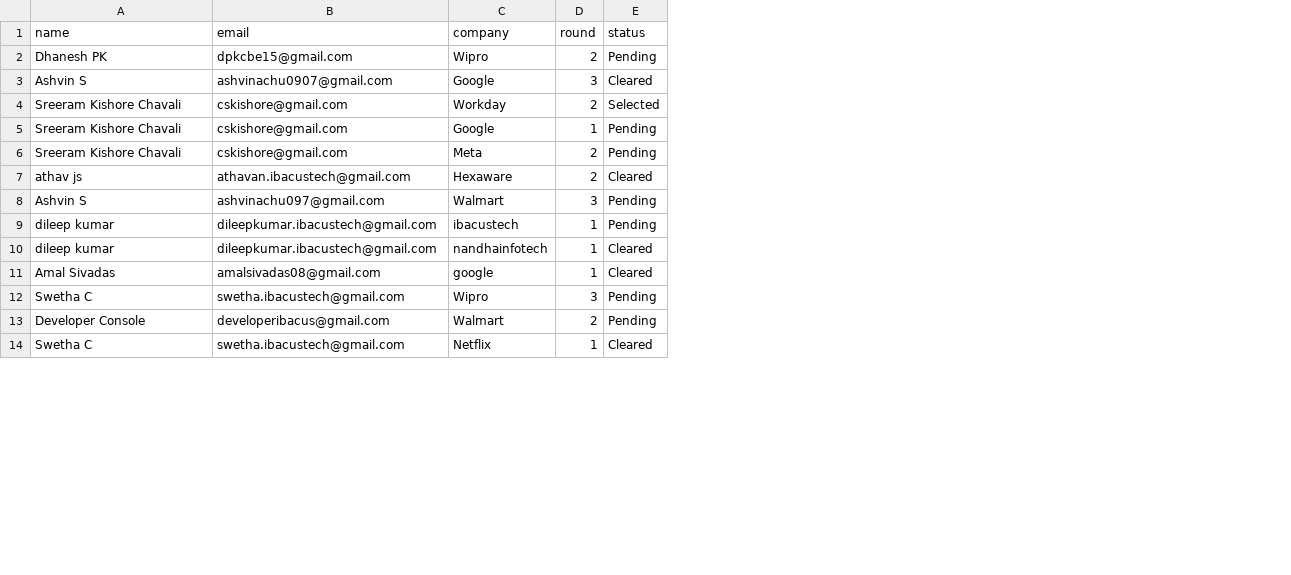
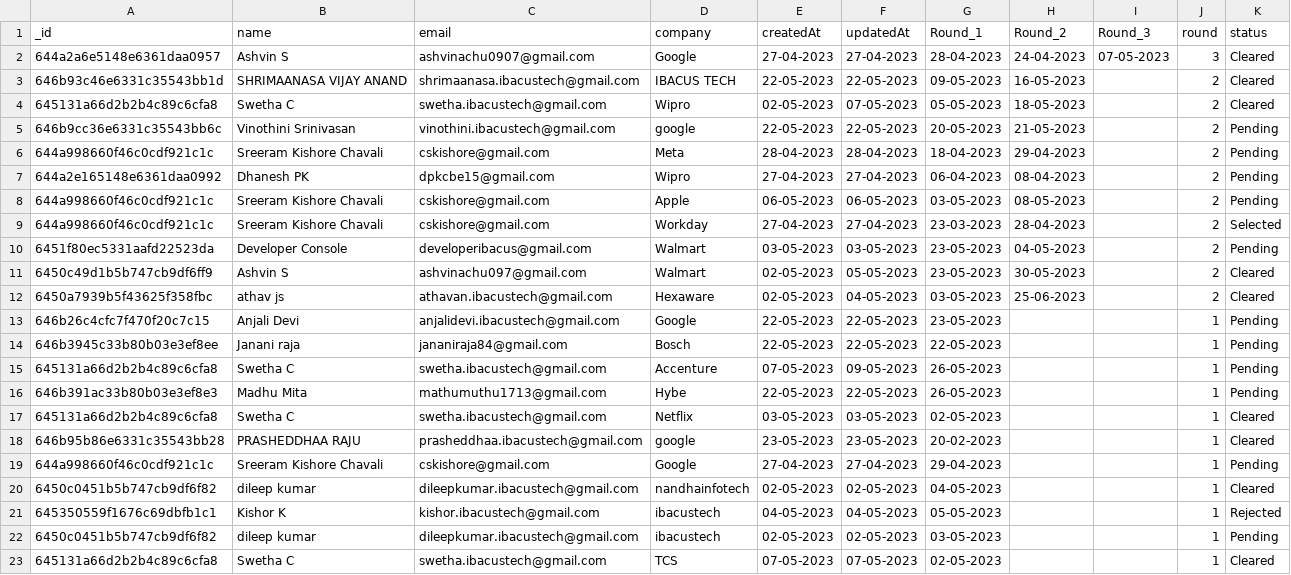
Before and after one commit to Aswin-Web/Job-hiring-platform, a CSV file: ApplicationbyRound.csv, drawn as a sheet; only a part is shown; removed rows and columns are numbered as before the commit, all else as after; the diff names each change by its address in the sheet, - before the commit and + after, or states it on an @@ line.

```diff
--- a/ApplicationbyRound.csv
+++ b/ApplicationbyRound.csv
+column A (_id), row 7: 644a2e165148e6361daa0992; row 9: 644a998660f46c0cdf921c1c; row 19: 644a998660f46c0cdf921c1c; rows 22-23: 6450c0451b5b747cb9df6f82 | 645131a66d2b2b4c89c6cfa8
+column E (createdAt), row 7: 27-04-2023; row 9: 27-04-2023; row 19: 27-04-2023; rows 22-23: 02-05-2023 | 07-05-2023
+column F (updatedAt), row 7: 27-04-2023; row 9: 27-04-2023; row 19: 27-04-2023; rows 22-23: 02-05-2023 | 07-05-2023
+column G (Round_1), row 7: 06-04-2023; row 9: 23-03-2023; row 19: 29-04-2023; rows 22-23: 03-05-2023 | 02-05-2023
+column H (Round_2), row 7: 08-04-2023; row 9: 28-04-2023
+column I (Round_3), empty
@@ row 3 moved to row 2: 644a2a6e5148e6361daa0957 @@
+row 3: 646b93c46e6331c35543bb1d | SHRIMAANASA VIJAY ANAND | shrimaanasa.ibacustech@gmail.com | IBACUS TECH | 22-05-2023 | 22-05-2023 | 09-05-2023 | 16-05-2023 |  | 2 | Cleared
+row 4: 645131a66d2b2b4c89c6cfa8 | Swetha C | swetha.ibacustech@gmail.com | Wipro | 02-05-2023 | 07-05-2023 | 05-05-2023 | 18-05-2023 |  | 2 | Cleared
+row 5: 646b9cc36e6331c35543bb6c | Vinothini Srinivasan | vinothini.ibacustech@gmail.com | google | 22-05-2023 | 22-05-2023 | 20-05-2023 | 21-05-2023 |  | 2 | Pending
+row 8: 644a998660f46c0cdf921c1c | Sreeram Kishore Chavali | cskishore@gmail.com | Apple | 06-05-2023 | 06-05-2023 | 03-05-2023 | 08-05-2023 |  | 2 | Pending
@@ row 13 moved to row 10: 6451f80ec5331aafd22523da @@
+row 11: 6450c49d1b5b747cb9df6ff9 | Ashvin S | ashvinachu097@gmail.com | Walmart | 02-05-2023 | 05-05-2023 | 23-05-2023 | 30-05-2023 |  | 2 | Cleared
@@ row 7 moved to row 12: 6450a7939b5f43625f358fbc @@
+row 13: 646b26c4cfc7f470f20c7c15 | Anjali Devi | anjalidevi.ibacustech@gmail.com | Google | 22-05-2023 | 22-05-2023 | 23-05-2023 |  |  | 1 | Pending
+row 14: 646b3945c33b80b03e3ef8ee | Janani raja | jananiraja84@gmail.com | Bosch | 22-05-2023 | 22-05-2023 | 22-05-2023 |  |  | 1 | Pending
+row 15: 645131a66d2b2b4c89c6cfa8 | Swetha C | swetha.ibacustech@gmail.com | Accenture | 07-05-2023 | 09-05-2023 | 26-05-2023 |  |  | 1 | Pending
+row 16: 646b391ac33b80b03e3ef8e3 | Madhu Mita | mathumuthu1713@gmail.com | Hybe | 22-05-2023 | 22-05-2023 | 26-05-2023 |  |  | 1 | Pending
+row 17: 645131a66d2b2b4c89c6cfa8 | Swetha C | swetha.ibacustech@gmail.com | Netflix | 03-05-2023 | 03-05-2023 | 02-05-2023 |  |  | 1 | Cleared
+row 18: 646b95b86e6331c35543bb28 | PRASHEDDHAA RAJU | prasheddhaa.ibacustech@gmail.com | google | 23-05-2023 | 23-05-2023 | 20-02-2023 |  |  | 1 | Cleared
-row 8: Ashvin S | ashvinachu097@gmail.com | Walmart | 3 | Pending
@@ row 10 moved to row 20: 6450c0451b5b747cb9df6f82 @@
@@ row 15 moved to row 21: 645350559f1676c69dbfb1c1 @@
-row 11: Amal Sivadas | amalsivadas08@gmail.com | google | 1 | Cleared
-row 12: Swetha C | swetha.ibacustech@gmail.com | Wipro | 3 | Pending
-D23 (company): Netflix
+D23 (company): TCS
```
Also changed, not shown: Applications.csv, LoginHistory.csv, 4 other files.
